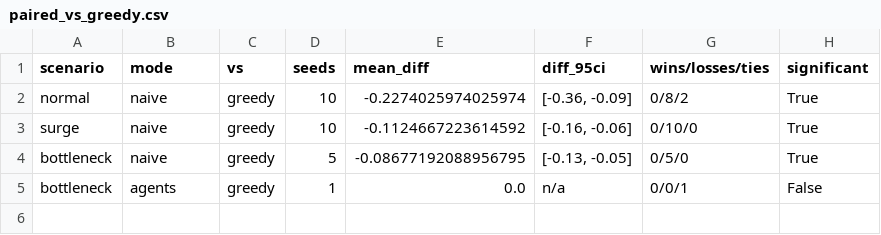
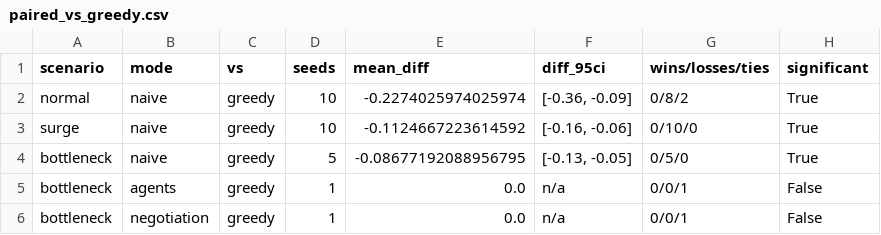
Before and after one commit to akshaygovindd/emergency-response-agents, a CSV file: results/paired_vs_greedy.csv, drawn as a sheet; the diff names each change by its address in the sheet, - before the commit and + after, or states it on an @@ line.

```diff
--- a/results/paired_vs_greedy.csv
+++ b/results/paired_vs_greedy.csv
+row 6: bottleneck | negotiation | greedy | 1 | 0.0 | n/a | 0/0/1 | False
```
Also changed, not shown: results/summary.csv, 8 other files.
